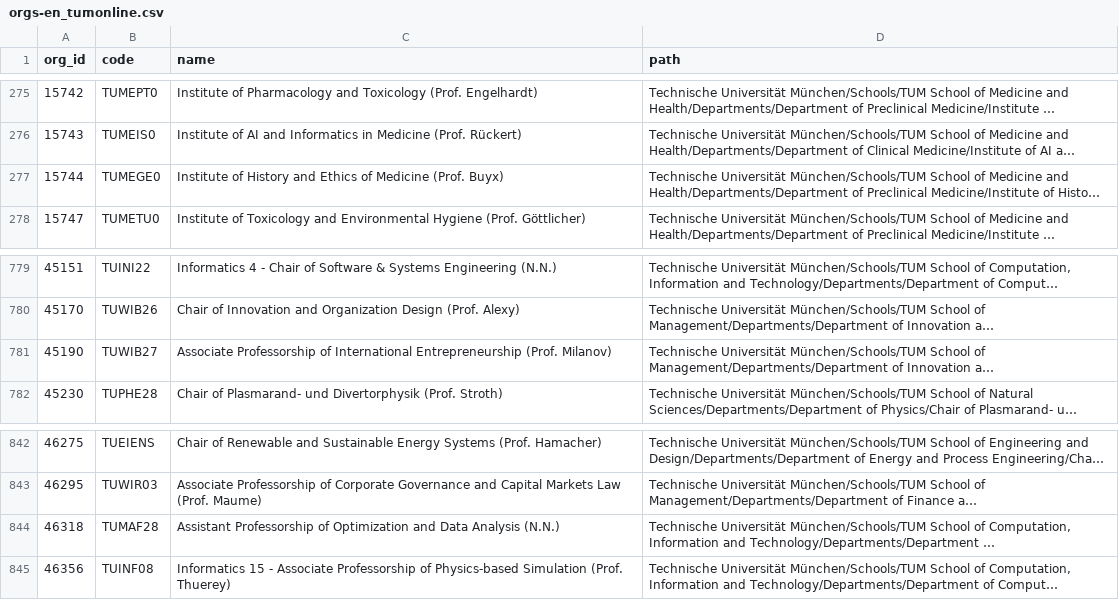
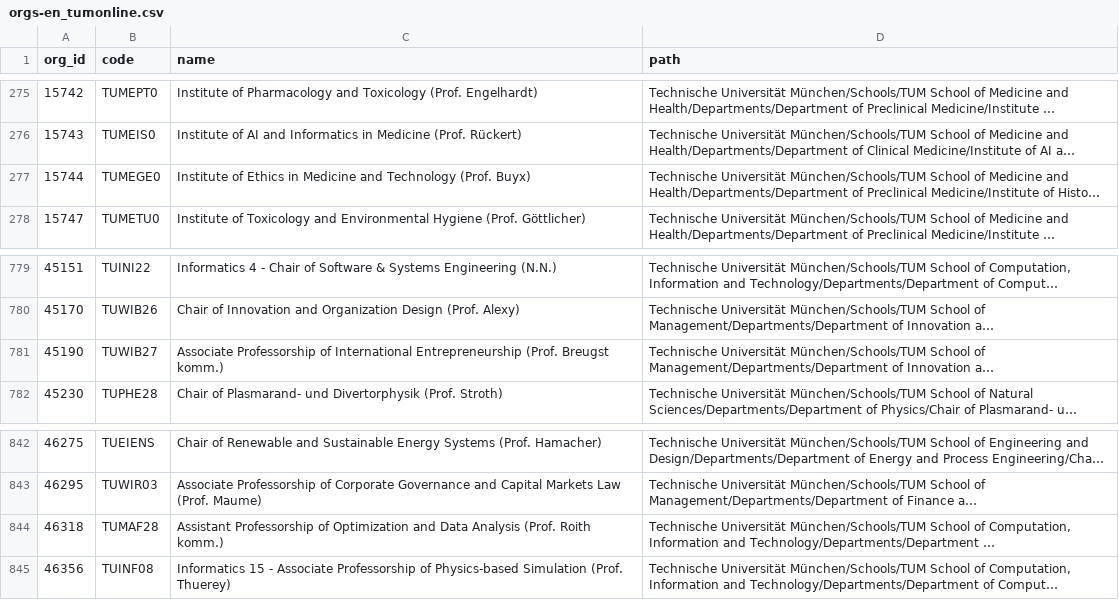
Before and after one commit to TUM-Dev/NavigaTUM, a CSV file: data/external/results/orgs-en_tumonline.csv, drawn as a sheet; only a part is shown, gaps mark what is left out; long unchanged cells end in …; the diff names each change by its address in the sheet, - before the commit and + after, or states it on an @@ line.

```diff
--- a/data/external/results/orgs-en_tumonline.csv
+++ b/data/external/results/orgs-en_tumonline.csv
-C277 (name): Institute of History and Ethics of Medicine (Prof. Buyx)
+C277 (name): Institute of Ethics in Medicine and Technology (Prof. Buyx)
-C781 (name): …Entrepreneurship (Prof. Milanov)
+C781 (name): …Entrepreneurship (Prof. Breugst komm.)
-C844 (name): …Data Analysis (N.N.)
+C844 (name): …Data Analysis (Prof. Roith komm.)
```
Also changed, not shown: data/external/results/orgs-de_tumonline.csv, data/external/results/studierendenwerk.csv, 1 other file.
